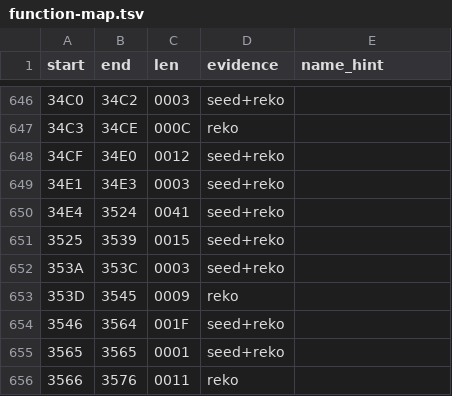
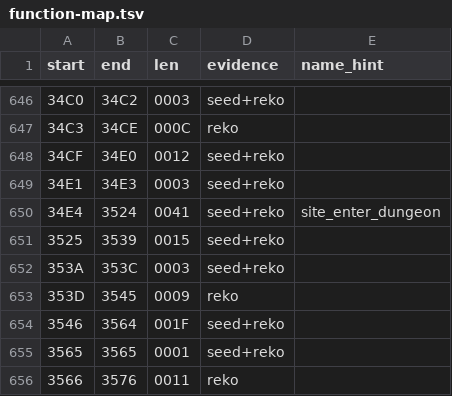
Before and after one commit to sloppy-seconds/ultima2-rebuild, a TSV file: disasm/function-map.tsv, drawn as a sheet; only a part is shown, gaps mark what is left out.

Commit message:
asm: G81 was a call-order question, not a capture question — asm/34E4 is the dungeon entry
The row said "both cannot be right": the store is real and live, and nothing inside a site
persists. Both are true, and asm/34E4 — the "-DUNGEON" arm, unnamed until now — is why. Its
body is five moves and the order is the finding:

    park the outdoor coordinates, call the store gate, set the floor and the arrival cell,
    write DS:4A = 5, call the mapx loader.

The store runs **before** DS:4A is reassigned, so what reaches disk is the sector you were
standing in and never the dungeon you are entering. The loader then reads 0x1000 bytes at
DS:472, the same buffer asm/2305 writes from, so every entry starts from the file. Leaving is
asm/3823, which writes the player record and nothing else, and no store caller ever runs while
a site's own sector is current — cmd_Q needs you outdoors, cmd_L needs you outdoors and on
foot. A site's own mapx is therefore read fresh on every entry and never written back. An
emptied chest refills, an opened door closes, a wounded guard heals, and nobody implemented a
rule to that effect; it falls out of ordering.

So the terrain_put-vs-put argument that G81 was written as a contradiction about was the wrong
axis entirely. The both-copies helper is correct — within one visit the restamp would otherwise
put the chest back — and cross-visit persistence was never the helper's business. dungeon.c now
says that at the call site, because someone reading only that line reaches for the weaker one.

Pinned rather than argued: two checks in site_check.c clear a tile, reload the sector, and
assert it comes back. 80 checks became 82, both green, and the count was diffed against the
committed version rather than assumed.

check_func 34E4 PASS, assemble_clean.sh 37344 bytes identical, full suite 483 PASS / 0 FAIL.

```diff
--- a/disasm/function-map.tsv
+++ b/disasm/function-map.tsv
@@ -649,3 +649,3 @@ start	end	len	evidence	name_hint
 34E1	34E3	0003	seed+reko	
-34E4	3524	0041	seed+reko	
+34E4	3524	0041	seed+reko	site_enter_dungeon
 3525	3539	0015	seed+reko	
```
Also changed, not shown: 7 other files.
